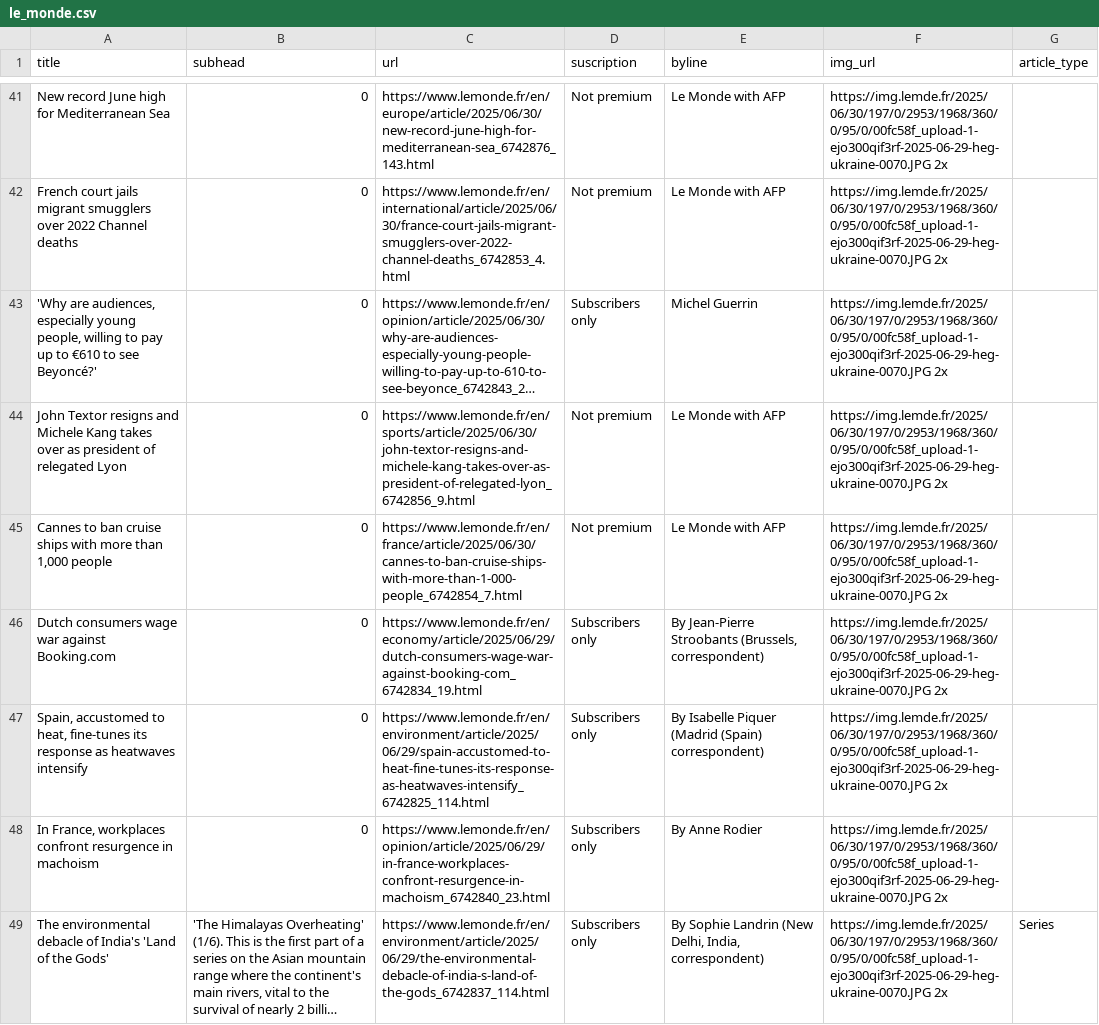
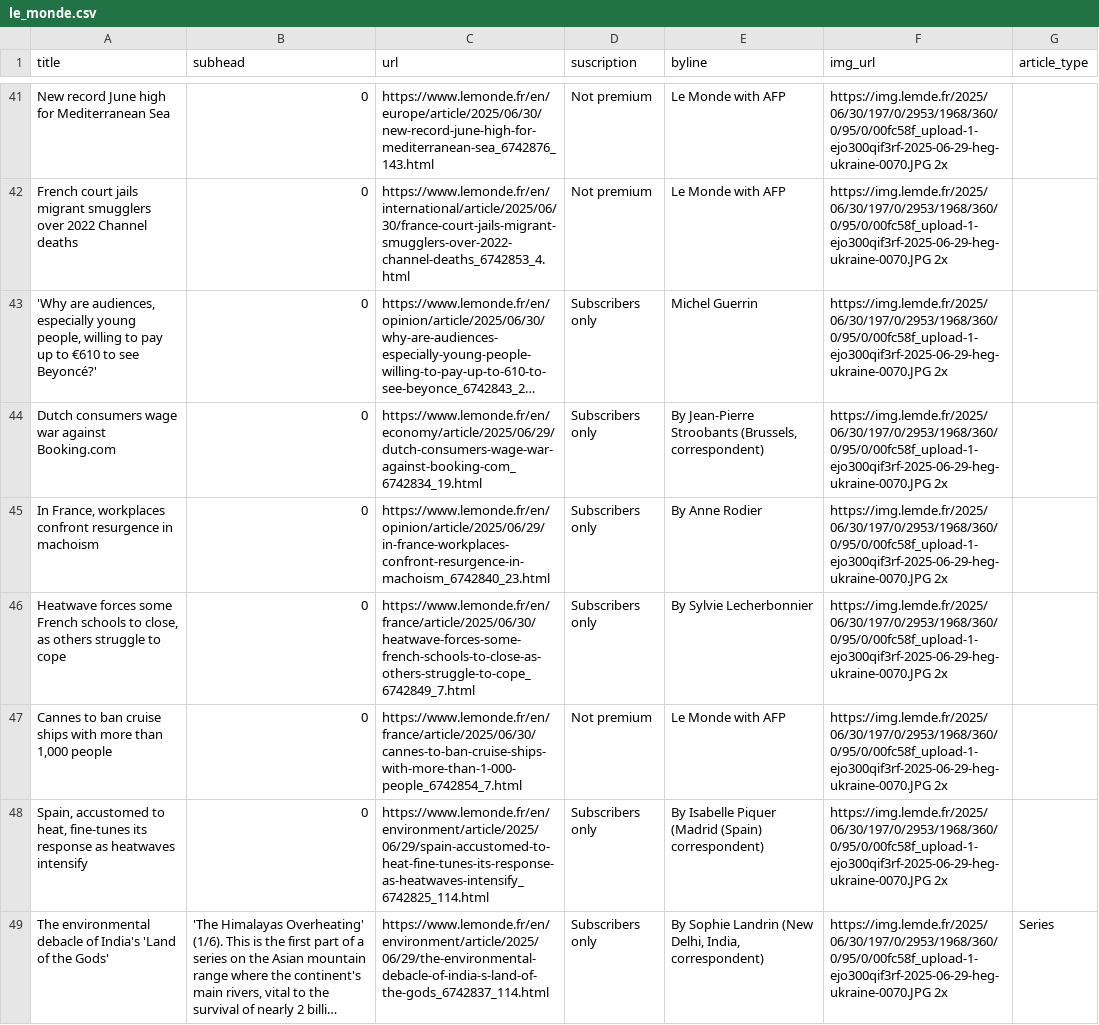
Before and after one commit to tefaceli/LEDE-homework-scraping, a CSV file: le_monde.csv, drawn as a sheet; only a part is shown, gaps mark what is left out; long unchanged cells end in …; removed rows and columns are numbered as before the commit, all else as after; the diff covers the shown part only; the diff names each change by its address in the sheet, - before the commit and + after, or states it on an @@ line.

```diff
--- a/le_monde.csv
+++ b/le_monde.csv
@@ row 46 moved to row 44: Dutch consumers wage war against Booking… @@
-A45 (title): John Textor resigns and Michele Kang takes over as president of relegated Lyon
+A45 (title): In France, workplaces confront resurgence in machoism
-C45 (url): https://www.lemonde.fr/en/sports/article/2025/06/30/john-textor-resigns-and-michele-kang-takes-over-as-president-of-relegated-lyon_6742856_9.html
+C45 (url): https://www.lemonde.fr/en/opinion/article/2025/06/29/in-france-workplaces-confront-resurgence-in-machoism_6742840_23.html
-D45 (suscription): Not premium
+D45 (suscription): Subscribers only
-E45 (byline): Le Monde with AFP
+E45 (byline): By Anne Rodier
+row 46: Heatwave forces some French schools to close, as others struggle to cope | 0 | https://www.lemonde.fr/en/france/article/2025/06/30/heatwave-forces-some-french-schools-to-close-as-others-struggle-to-cope_6742849_7.html | Subscribers only | By Sylvie Lecherbonnier | https://img.lemde.fr/2025/06/30/197/0/2953/1968/360/0/95/0/00fc58f_upload-1-ejo300qif3rf-2025-06-29-heg-ukraine-0070.JPG 2x
-row 48: In France, workplaces confront resurgence in machoism | 0 | https://www.lemonde.fr/en/opinion/article/2025/06/29/in-france-workplaces-confront-resurgence-in-machoism_6742840_23.html | Subscribers only | By Anne Rodier | https://img.lemde.fr/2025/06/30/197/0/2953/1968/360/0/95/0/00fc58f_upload-1-ejo300qif3rf-2025-06-29-heg-ukraine-0070.JPG 2x
```
Also changed, not shown: 3 added rows, 3 removed rows, 1 moved row and 6 edited cells elsewhere in this file.
